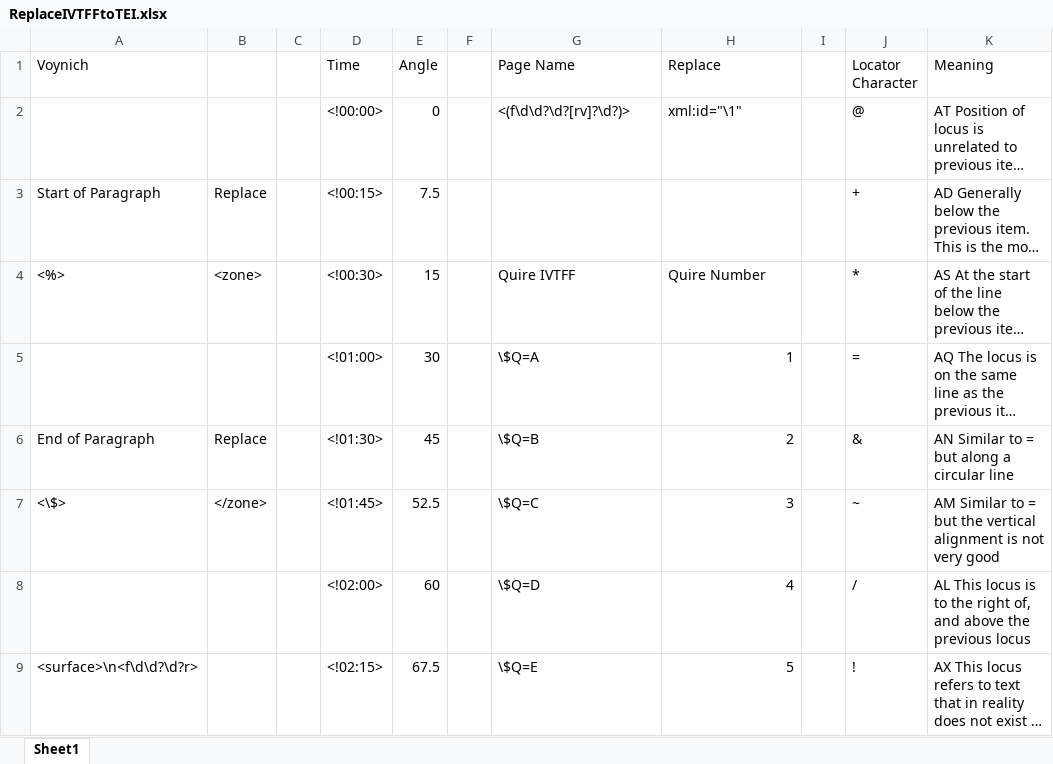
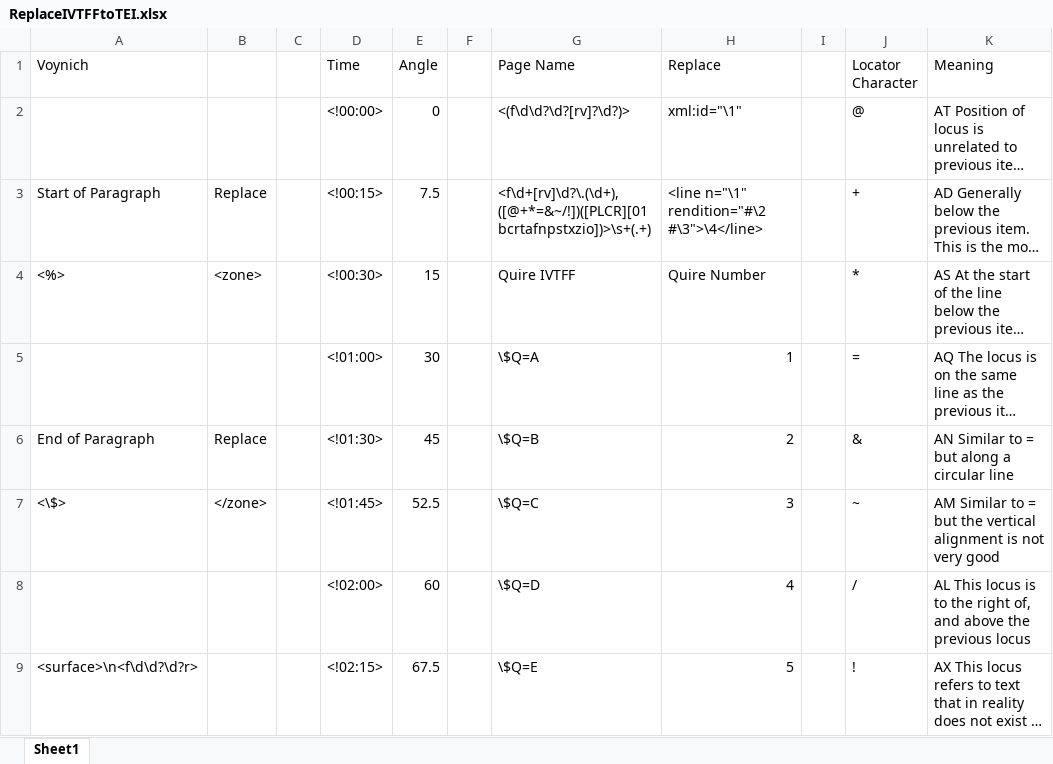
Before and after one commit to newtfire/voynichTEI, an Excel workbook: xlsx/ReplaceIVTFFtoTEI.xlsx, sheet Sheet1, drawn as a sheet; only a part is shown; long unchanged cells end in …; values as stored, in another font and other column widths than the file's, no borders; the diff names each change by its address in the sheet, - before the commit and + after, or states it on an @@ line.

```diff
--- a/xlsx/ReplaceIVTFFtoTEI.xlsx (sheet Sheet1)
+++ b/xlsx/ReplaceIVTFFtoTEI.xlsx (sheet Sheet1)
-G3 (Page Name): (empty)
+G3 (Page Name): <f\d+[rv]\d?\.(\d+),([@+*=&~/!])([PLCR][01bcrtafnpstxzio])>\s+(.+)
-H3 (Replace): (empty)
+H3 (Replace): <line n="\1" rendition="#\2 #\3">\4</line>
```
Also changed, not shown: 10 other files.
